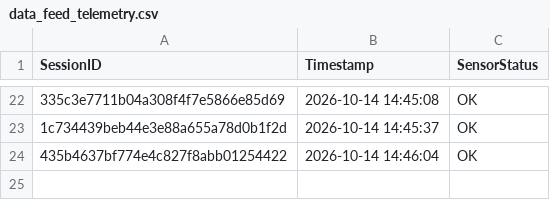
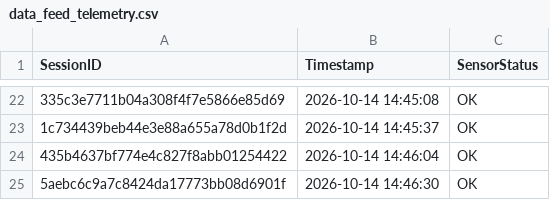
Before and after one commit to brunnojob/industrial-iot-sentinel, a CSV file: data_feed_telemetry.csv, drawn as a sheet; only a part is shown, gaps mark what is left out; the diff names each change by its address in the sheet, - before the commit and + after, or states it on an @@ line.

Commit message:
﻿chore(telemetry): update sensor readings log 5aebc6c9a7c8424da17773bb08d6901f
Simulated telemetry ping for IoT data ingestion test.

Co-authored-by: brunnojob <contato@brunnodev.store>

```diff
--- a/data_feed_telemetry.csv
+++ b/data_feed_telemetry.csv
+row 25: 5aebc6c9a7c8424da17773bb08d6901f | 2026-10-14 14:46:30 | OK
```
